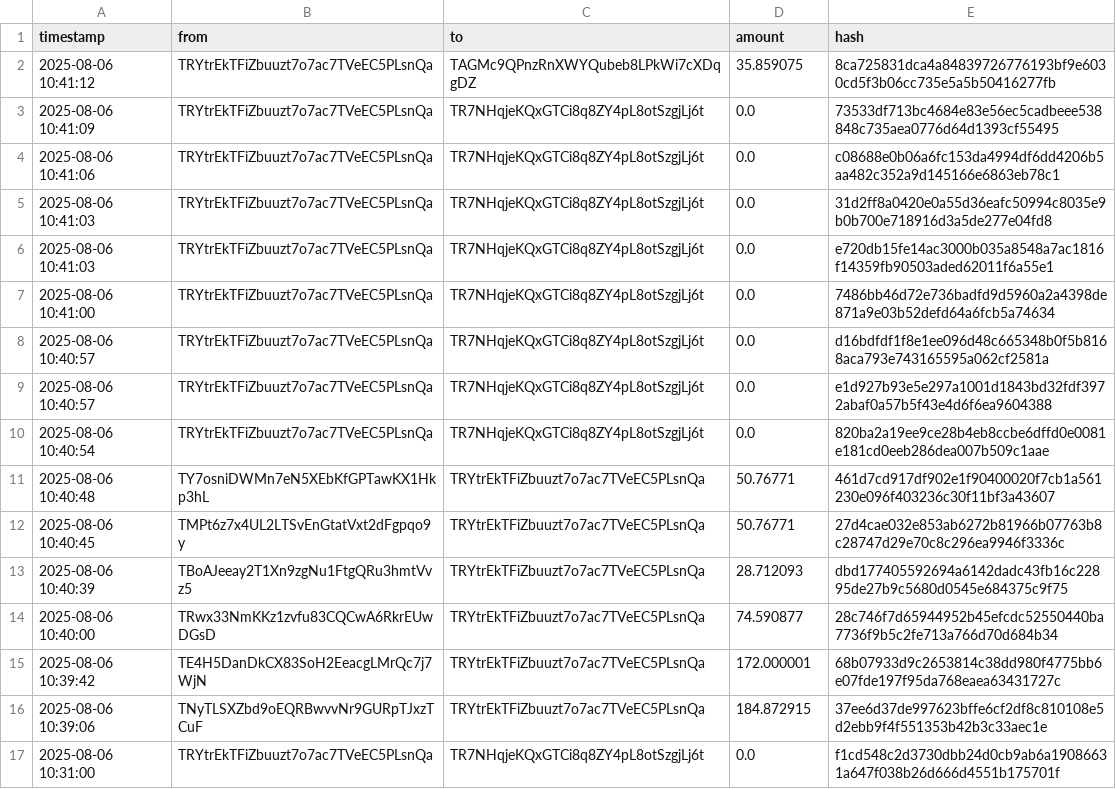
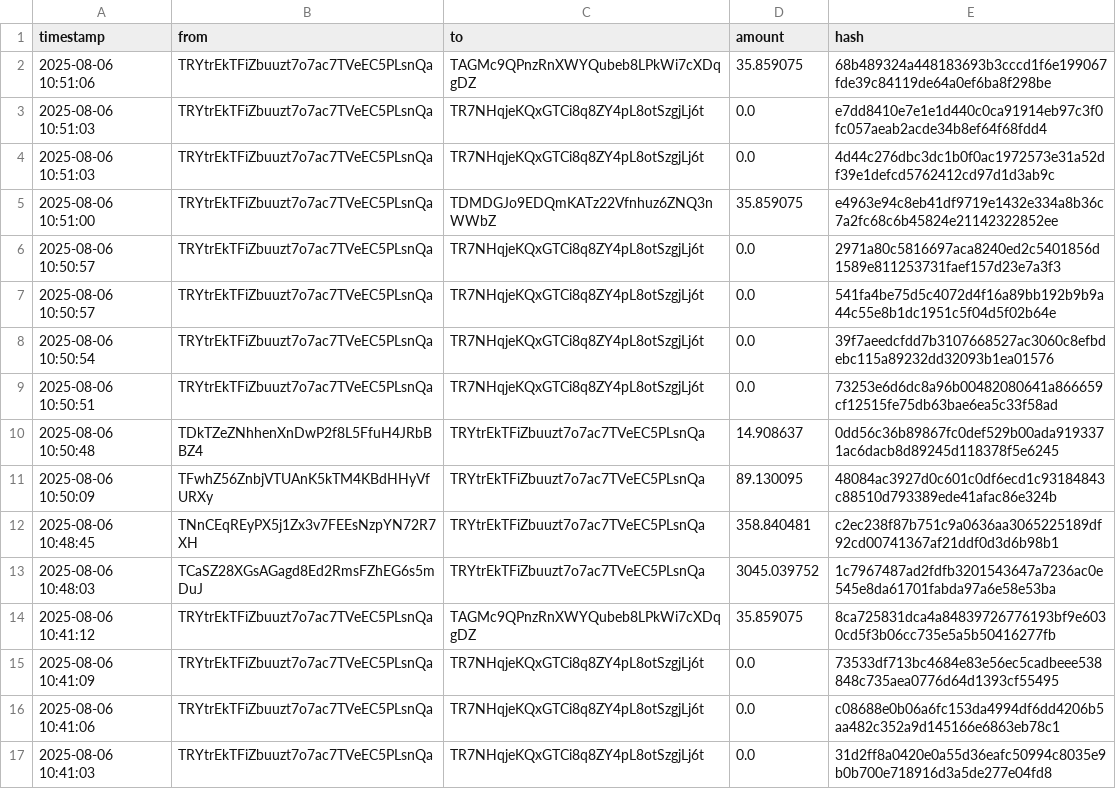
Before and after one commit to Lexsuss/tron-wallet-monitor, a CSV file: data/wallet_TRYtrE.csv, drawn as a sheet; only a part is shown; the shorter side is filled out with more unchanged rows.

```diff
--- a/data/wallet_TRYtrE.csv
+++ b/data/wallet_TRYtrE.csv
@@ -1,2 +1,14 @@
 timestamp,from,to,amount,hash
+2025-08-06 10:51:06,TRYtrEkTFiZbuuzt7o7ac7TVeEC5PLsnQa,TAGMc9QPnzRnXWYQubeb8LPkWi7cXDqgDZ,35.859075,68b489324a448183693b3cccd1f6e199067fde39c84119de64a0ef6ba8f298be
+2025-08-06 10:51:03,TRYtrEkTFiZbuuzt7o7ac7TVeEC5PLsnQa,TR7NHqjeKQxGTCi8q8ZY4pL8otSzgjLj6t,0.0,e7dd8410e7e1e1d440c0ca91914eb97c3f0fc057aeab2acde34b8ef64f68fdd4
+2025-08-06 10:51:03,TRYtrEkTFiZbuuzt7o7ac7TVeEC5PLsnQa,TR7NHqjeKQxGTCi8q8ZY4pL8otSzgjLj6t,0.0,4d44c276dbc3dc1b0f0ac1972573e31a52df39e1defcd5762412cd97d1d3ab9c
+2025-08-06 10:51:00,TRYtrEkTFiZbuuzt7o7ac7TVeEC5PLsnQa,TDMDGJo9EDQmKATz22Vfnhuz6ZNQ3nWWbZ,35.859075,e4963e94c8eb41df9719e1432e334a8b36c7a2fc68c6b45824e21142322852ee
+2025-08-06 10:50:57,TRYtrEkTFiZbuuzt7o7ac7TVeEC5PLsnQa,TR7NHqjeKQxGTCi8q8ZY4pL8otSzgjLj6t,0.0,2971a80c5816697aca8240ed2c5401856d1589e811253731faef157d23e7a3f3
+2025-08-06 10:50:57,TRYtrEkTFiZbuuzt7o7ac7TVeEC5PLsnQa,TR7NHqjeKQxGTCi8q8ZY4pL8otSzgjLj6t,0.0,541fa4be75d5c4072d4f16a89bb192b9b9a44c55e8b1dc1951c5f04d5f02b64e
+2025-08-06 10:50:54,TRYtrEkTFiZbuuzt7o7ac7TVeEC5PLsnQa,TR7NHqjeKQxGTCi8q8ZY4pL8otSzgjLj6t,0.0,39f7aeedcfdd7b3107668527ac3060c8efbdebc115a89232dd32093b1ea01576
+2025-08-06 10:50:51,TRYtrEkTFiZbuuzt7o7ac7TVeEC5PLsnQa,TR7NHqjeKQxGTCi8q8ZY4pL8otSzgjLj6t,0.0,73253e6d6dc8a96b00482080641a866659cf12515fe75db63bae6ea5c33f58ad
+2025-08-06 10:50:48,TDkTZeZNhhenXnDwP2f8L5FfuH4JRbBBZ4,TRYtrEkTFiZbuuzt7o7ac7TVeEC5PLsnQa,14.908637,0dd56c36b89867fc0def529b00ada9193371ac6dacb8d89245d118378f5e6245
+2025-08-06 10:50:09,TFwhZ56ZnbjVTUAnK5kTM4KBdHHyVfURXy,TRYtrEkTFiZbuuzt7o7ac7TVeEC5PLsnQa,89.130095,48084ac3927d0c601c0df6ecd1c93184843c88510d793389ede41afac86e324b
+2025-08-06 10:48:45,TNnCEqREyPX5j1Zx3v7FEEsNzpYN72R7XH,TRYtrEkTFiZbuuzt7o7ac7TVeEC5PLsnQa,358.840481,c2ec238f87b751c9a0636aa3065225189df92cd00741367af21ddf0d3d6b98b1
+2025-08-06 10:48:03,TCaSZ28XGsAGagd8Ed2RmsFZhEG6s5mDuJ,TRYtrEkTFiZbuuzt7o7ac7TVeEC5PLsnQa,3045.039752,1c7967487ad2fdfb3201543647a7236ac0e545e8da61701fabda97a6e58e53ba
 2025-08-06 10:41:12,TRYtrEkTFiZbuuzt7o7ac7TVeEC5PLsnQa,TAGMc9QPnzRnXWYQubeb8LPkWi7cXDqgDZ,35.859075,8ca725831dca4a84839726776193bf9e6030cd5f3b06cc735e5a5b50416277fb
```
